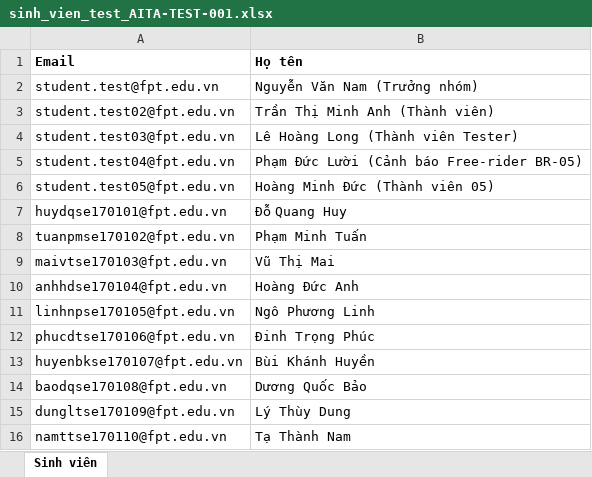
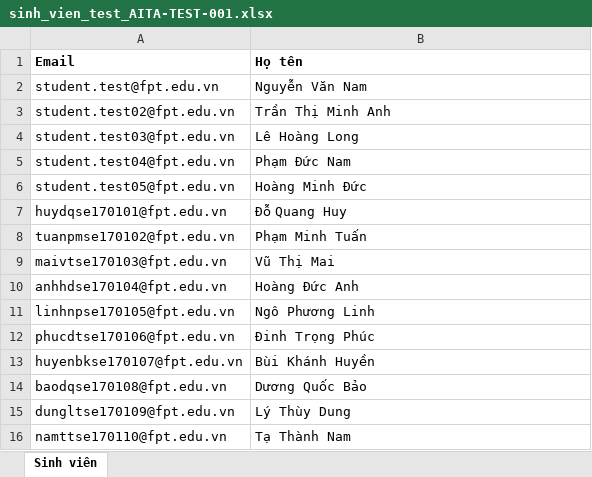
Before and after one commit to pthaok6/AITA-Intelligent, an Excel workbook: examples/studentImport/sinh_vien_test_AITA-TEST-001.xlsx, sheet Sinh viên, drawn as a sheet; values as stored, in another font and other column widths than the file's, no borders; the diff names each change by its address in the sheet, - before the commit and + after, or states it on an @@ line.

Commit message:
fix(roster): remove parenthetical labels from student names

```diff
--- a/examples/studentImport/sinh_vien_test_AITA-TEST-001.xlsx (sheet Sinh viên)
+++ b/examples/studentImport/sinh_vien_test_AITA-TEST-001.xlsx (sheet Sinh viên)
-B2 (Họ tên): Nguyễn Văn Nam (Trưởng nhóm)
+B2 (Họ tên): Nguyễn Văn Nam
-B3 (Họ tên): Trần Thị Minh Anh (Thành viên)
+B3 (Họ tên): Trần Thị Minh Anh
-B4 (Họ tên): Lê Hoàng Long (Thành viên Tester)
+B4 (Họ tên): Lê Hoàng Long
-B5 (Họ tên): Phạm Đức Lười (Cảnh báo Free-rider BR-05)
+B5 (Họ tên): Phạm Đức Nam
-B6 (Họ tên): Hoàng Minh Đức (Thành viên 05)
+B6 (Họ tên): Hoàng Minh Đức
```
Also changed, not shown: danh_sach_sinh_vien_import.xlsx, 2 other files.
